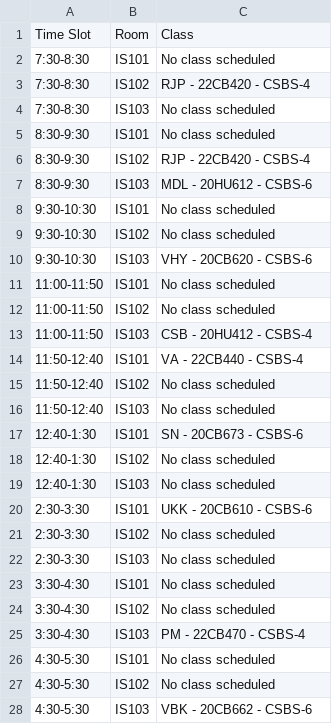
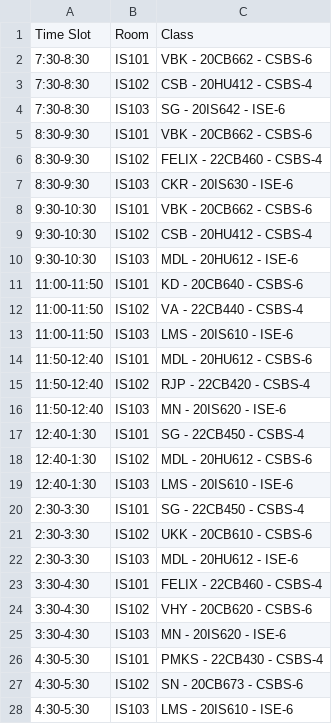
Before and after one commit to Sayed-Afnan-Khazi/time-table-ai, a CSV file: outputs/monday.csv, drawn as a sheet.

```diff
--- a/outputs/monday.csv
+++ b/outputs/monday.csv
@@ -1,28 +1,28 @@
 Time Slot,Room,Class
-7:30-8:30,IS101,No class scheduled
-7:30-8:30,IS102,RJP -  22CB420 -  CSBS-4
-7:30-8:30,IS103,No class scheduled
-8:30-9:30,IS101,No class scheduled
-8:30-9:30,IS102,RJP -  22CB420 -  CSBS-4
-8:30-9:30,IS103,MDL -  20HU612 -  CSBS-6
-9:30-10:30,IS101,No class scheduled
-9:30-10:30,IS102,No class scheduled
-9:30-10:30,IS103,VHY -  20CB620 -  CSBS-6
-11:00-11:50,IS101,No class scheduled
-11:00-11:50,IS102,No class scheduled
-11:00-11:50,IS103,CSB -  20HU412 -  CSBS-4
-11:50-12:40,IS101,VA -  22CB440 -  CSBS-4
-11:50-12:40,IS102,No class scheduled
-11:50-12:40,IS103,No class scheduled
-12:40-1:30,IS101,SN -  20CB673 -  CSBS-6
-12:40-1:30,IS102,No class scheduled
-12:40-1:30,IS103,No class scheduled
-2:30-3:30,IS101,UKK -  20CB610 -  CSBS-6
-2:30-3:30,IS102,No class scheduled
-2:30-3:30,IS103,No class scheduled
-3:30-4:30,IS101,No class scheduled
-3:30-4:30,IS102,No class scheduled
-3:30-4:30,IS103,PM -  22CB470 -  CSBS-4
-4:30-5:30,IS101,No class scheduled
-4:30-5:30,IS102,No class scheduled
-4:30-5:30,IS103,VBK -  20CB662 -  CSBS-6
+7:30-8:30,IS101,VBK -  20CB662 -  CSBS-6
+7:30-8:30,IS102,CSB -  20HU412 -  CSBS-4
+7:30-8:30,IS103,SG -  20IS642 -  ISE-6
+8:30-9:30,IS101,VBK -  20CB662 -  CSBS-6
+8:30-9:30,IS102,FELIX -  22CB460 -  CSBS-4
+8:30-9:30,IS103,CKR -  20IS630 -  ISE-6
+9:30-10:30,IS101,VBK -  20CB662 -  CSBS-6
+9:30-10:30,IS102,CSB -  20HU412 -  CSBS-4
+9:30-10:30,IS103,MDL -  20HU612 -  ISE-6
+11:00-11:50,IS101,KD -  20CB640 -  CSBS-6
+11:00-11:50,IS102,VA -  22CB440 -  CSBS-4
+11:00-11:50,IS103,LMS -  20IS610 -  ISE-6
+11:50-12:40,IS101,MDL -  20HU612 -  CSBS-6
+11:50-12:40,IS102,RJP -  22CB420 -  CSBS-4
+11:50-12:40,IS103,MN -  20IS620 -  ISE-6
+12:40-1:30,IS101,SG -  22CB450 -  CSBS-4
+12:40-1:30,IS102,MDL -  20HU612 -  CSBS-6
+12:40-1:30,IS103,LMS -  20IS610 -  ISE-6
+2:30-3:30,IS101,SG -  22CB450 -  CSBS-4
+2:30-3:30,IS102,UKK -  20CB610 -  CSBS-6
+2:30-3:30,IS103,MDL -  20HU612 -  ISE-6
+3:30-4:30,IS101,FELIX -  22CB460 -  CSBS-4
+3:30-4:30,IS102,VHY -  20CB620 -  CSBS-6
+3:30-4:30,IS103,MN -  20IS620 -  ISE-6
+4:30-5:30,IS101,PMKS -  22CB430 -  CSBS-4
+4:30-5:30,IS102,SN -  20CB673 -  CSBS-6
+4:30-5:30,IS103,LMS -  20IS610 -  ISE-6
```
Also changed, not shown: classes.csv, outputs/friday.csv, 7 other files.
